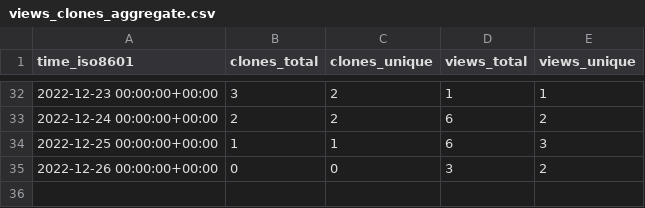
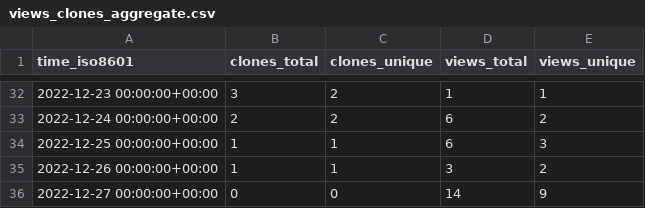
Before and after one commit to Ricardokevins/Kevinpro-NLP-demo, a CSV file: Ricardokevins/Kevinpro-NLP-demo/ghrs-data/views_clones_aggregate.csv, drawn as a sheet; only a part is shown, gaps mark what is left out.

```diff
--- a/Ricardokevins/Kevinpro-NLP-demo/ghrs-data/views_clones_aggregate.csv
+++ b/Ricardokevins/Kevinpro-NLP-demo/ghrs-data/views_clones_aggregate.csv
@@ -34,2 +34,3 @@ time_iso8601,clones_total,clones_unique,views_total,views_unique
 2022-12-25 00:00:00+00:00,1,1,6,3
-2022-12-26 00:00:00+00:00,0,0,3,2
+2022-12-26 00:00:00+00:00,1,1,3,2
+2022-12-27 00:00:00+00:00,0,0,14,9
```
Also changed, not shown: 1 other file.
